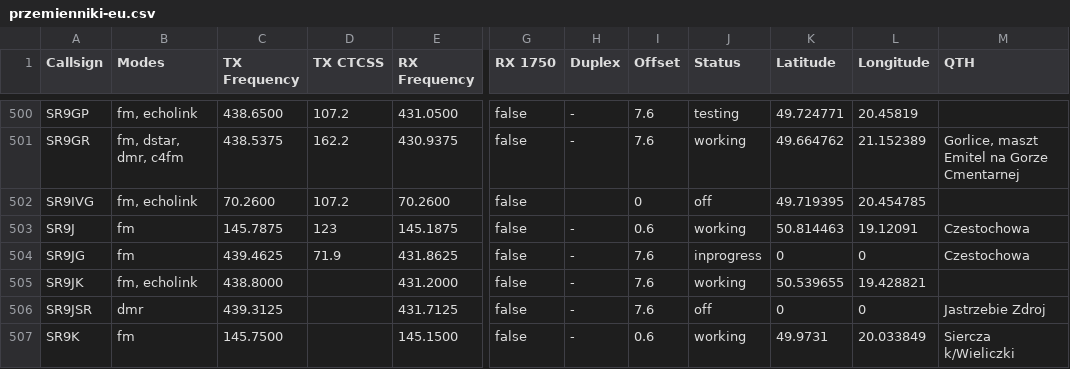
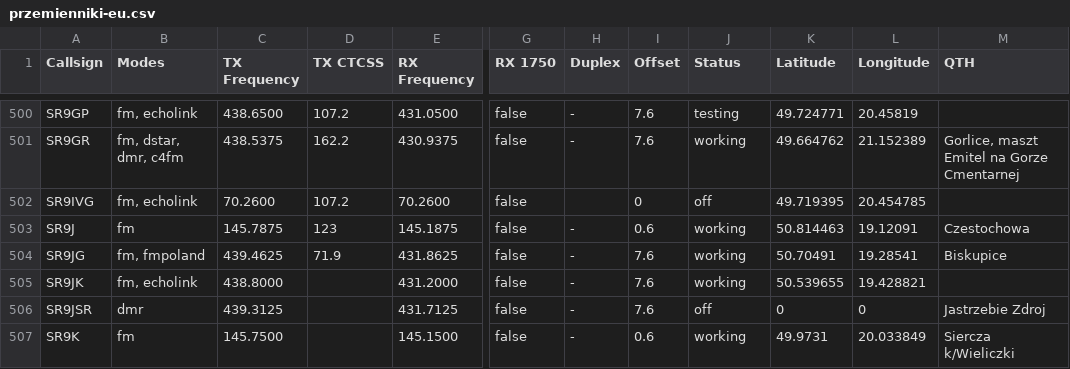
Before and after one commit to stefopl/repeaters-backup, a CSV file: backup/przemienniki-eu/CSV_Export/przemienniki-eu.csv, drawn as a sheet; only a part is shown, gaps mark what is left out; the diff names each change by its address in the sheet, - before the commit and + after, or states it on an @@ line.

```diff
--- a/backup/przemienniki-eu/CSV_Export/przemienniki-eu.csv
+++ b/backup/przemienniki-eu/CSV_Export/przemienniki-eu.csv
-B504 (Modes): fm
+B504 (Modes): fm, fmpoland
-J504 (Status): inprogress
+J504 (Status): working
-K504 (Latitude): 0
+K504 (Latitude): 50.70491
-L504 (Longitude): 0
+L504 (Longitude): 19.28541
-M504 (QTH): Czestochowa
+M504 (QTH): Biskupice
```
Also changed, not shown: backup/przemienniki-eu/CHIRP_CSV_Format/przemienniki-eu-chirp.csv, 6 other files.
